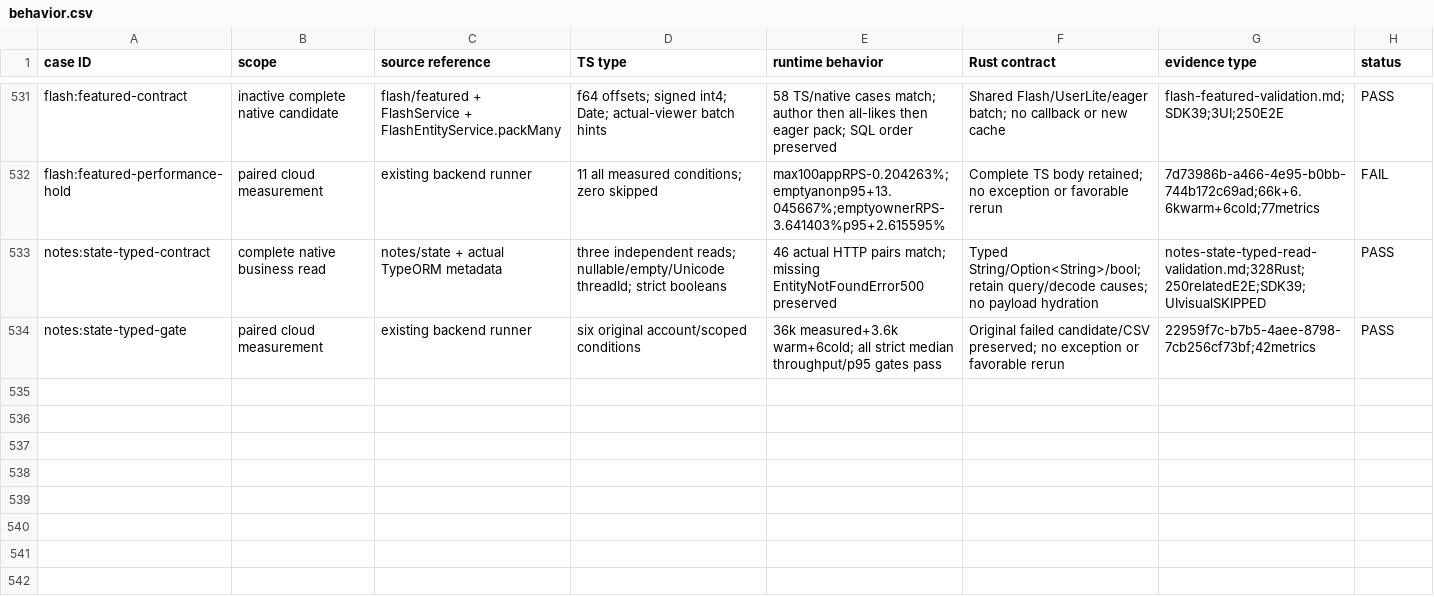
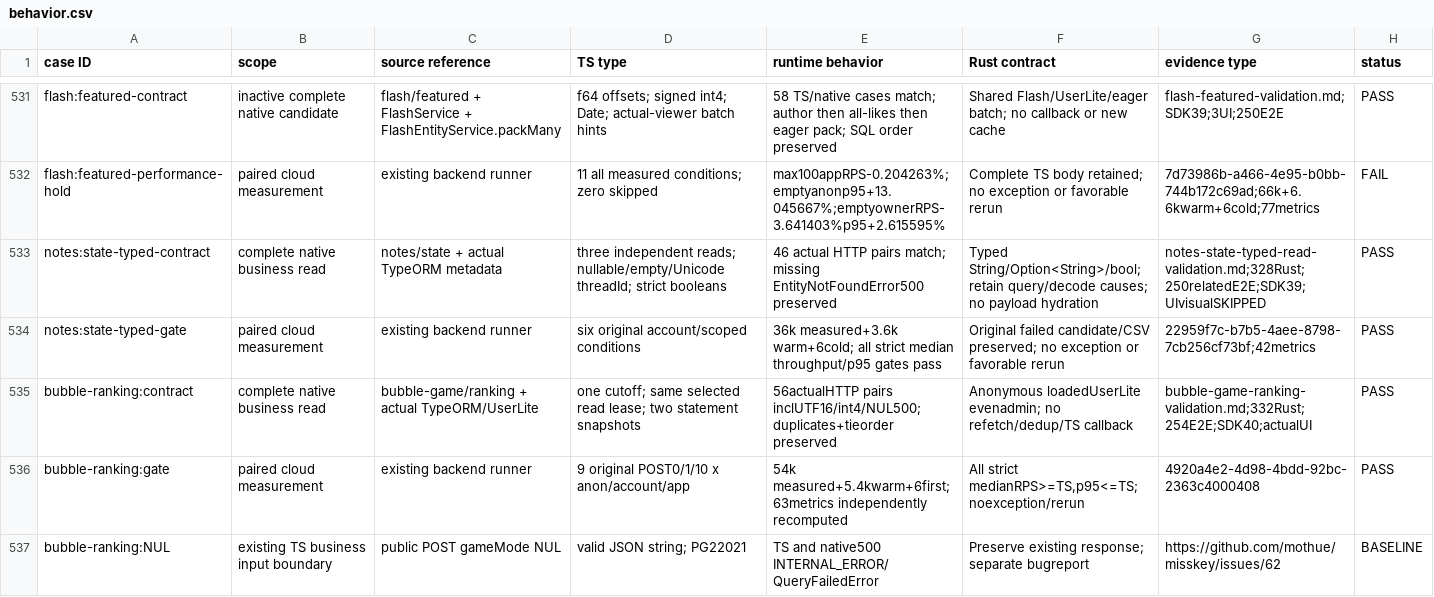
Before and after one commit to mothue/misskey, a CSV file: docs/ts-to-rs/behavior.csv, drawn as a sheet; only a part is shown, gaps mark what is left out; the diff names each change by its address in the sheet, - before the commit and + after, or states it on an @@ line.

Commit message:
feat(backend): activate complete native bubble game ranking

```diff
--- a/docs/ts-to-rs/behavior.csv
+++ b/docs/ts-to-rs/behavior.csv
+row 535: bubble-ranking:contract | complete native business read | bubble-game/ranking + actual TypeORM/UserLite | one cutoff; same selected read lease; two statement snapshots | 56actualHTTP pairs inclUTF16/int4/NUL500; duplicates+tieorder preserved | Anonymous loadedUserLite evenadmin; no refetch/dedup/TS callback | bubble-game-ranking-validation.md;332Rust;254E2E;SDK40;actualUI | PASS
+row 536: bubble-ranking:gate | paired cloud measurement | existing backend runner | 9 original POST0/1/10 x anon/account/app | 54k measured+5.4kwarm+6first;63metrics independently recomputed | All strict medianRPS>=TS,p95<=TS; noexception/rerun | 4920a4e2-4d98-4bdd-92bc-2363c4000408 | PASS
+row 537: bubble-ranking:NUL | existing TS business input boundary | public POST gameMode NUL | valid JSON string; PG22021 | TS and native500 INTERNAL_ERROR/QueryFailedError | Preserve existing response; separate bugreport | https://github.com/mothue/misskey/issues/62 | BASELINE
```
Also changed, not shown: 6 other files.
